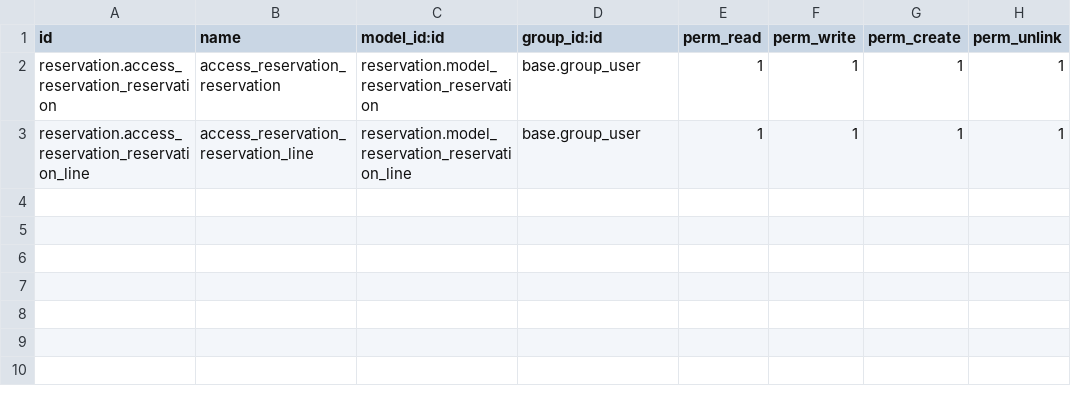
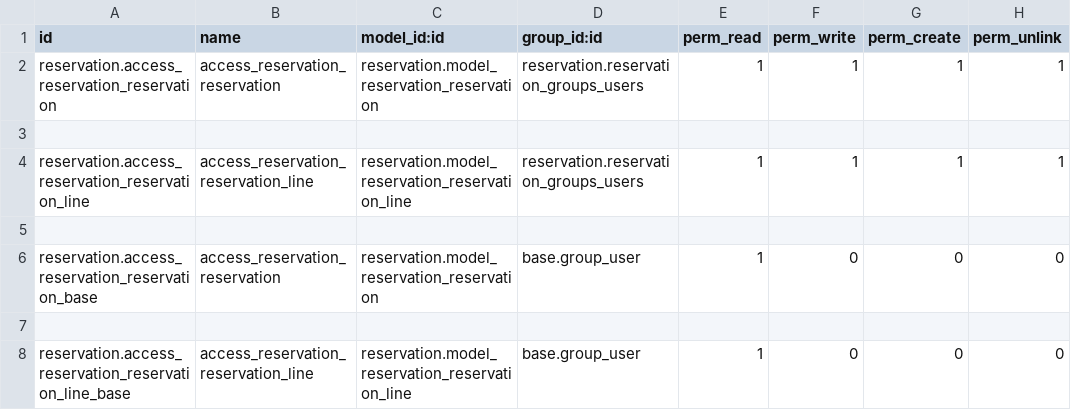
Before and after one commit to AbdessadekHM/reservation, a CSV file: reservation/security/ir.model.access.csv, drawn as a sheet.

Commit message:
[UPD] reservation: Add access rights for reservation model

```diff
--- a/reservation/security/ir.model.access.csv
+++ b/reservation/security/ir.model.access.csv
@@ -1,3 +1,8 @@
 id,name,model_id:id,group_id:id,perm_read,perm_write,perm_create,perm_unlink
-reservation.access_reservation_reservation,access_reservation_reservation,reservation.model_reservation_reservation,base.group_user,1,1,1,1
-reservation.access_reservation_reservation_line,access_reservation_reservation_line,reservation.model_reservation_reservation_line,base.group_user,1,1,1,1
+reservation.access_reservation_reservation,access_reservation_reservation,reservation.model_reservation_reservation,reservation.reservation_groups_users,1,1,1,1
+
+reservation.access_reservation_reservation_line,access_reservation_reservation_line,reservation.model_reservation_reservation_line,reservation.reservation_groups_users,1,1,1,1
+
+reservation.access_reservation_reservation_base,access_reservation_reservation,reservation.model_reservation_reservation,base.group_user,1,0,0,0
+
+reservation.access_reservation_reservation_line_base,access_reservation_reservation_line,reservation.model_reservation_reservation_line,base.group_user,1,0,0,0
```
Also changed, not shown: 2 other files.
